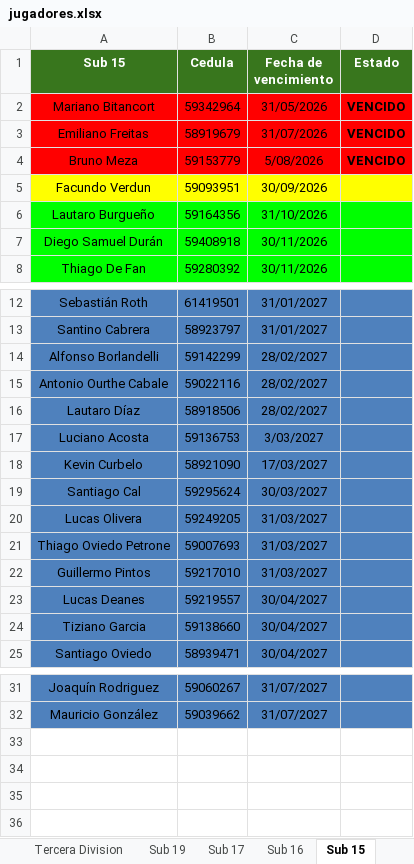
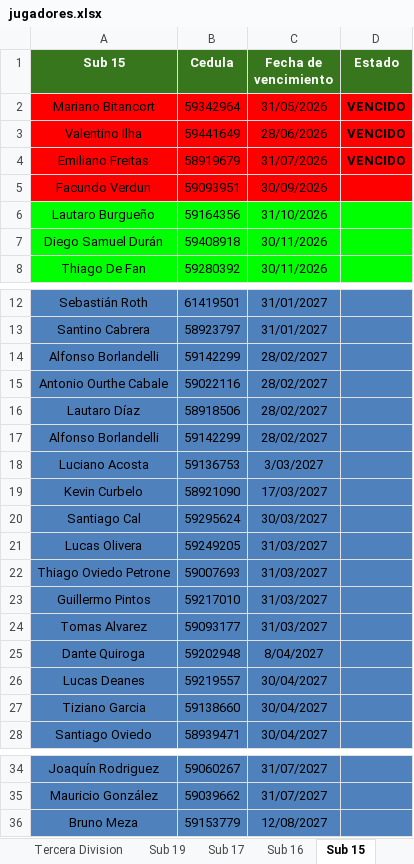
Before and after one commit to racingvideo/control-fichas, an Excel workbook: public/jugadores.xlsx, sheet Sub 15, drawn as a sheet; only a part is shown, gaps mark what is left out; values as stored, in another font and other column widths than the file's, no borders; removed rows and columns are numbered as before the commit, all else as after; the diff names each change by its address in the sheet, - before the commit and + after, or states it on an @@ line.

```diff
--- a/public/jugadores.xlsx (sheet Sub 15)
+++ b/public/jugadores.xlsx (sheet Sub 15)
+row 3: Valentino Ilha | 59441649 | 28/06/2026 | VENCIDO
-row 4: Bruno Meza | 59153779 | 5/08/2026 | VENCIDO
-A5:D5 fill: #FFFF00
+A5:D5 fill: #FF0000
+row 17: Alfonso Borlandelli | 59142299 | 28/02/2027
+row 24: Tomas Alvarez | 59093177 | 31/03/2027
+row 25: Dante Quiroga | 59202948 | 8/04/2027
+row 36: Bruno Meza | 59153779 | 12/08/2027
```
Also changed, not shown: sheet Sub 14, sheet Sub 17, sheet Sub 19, sheet Sub 16, 1 other file.
